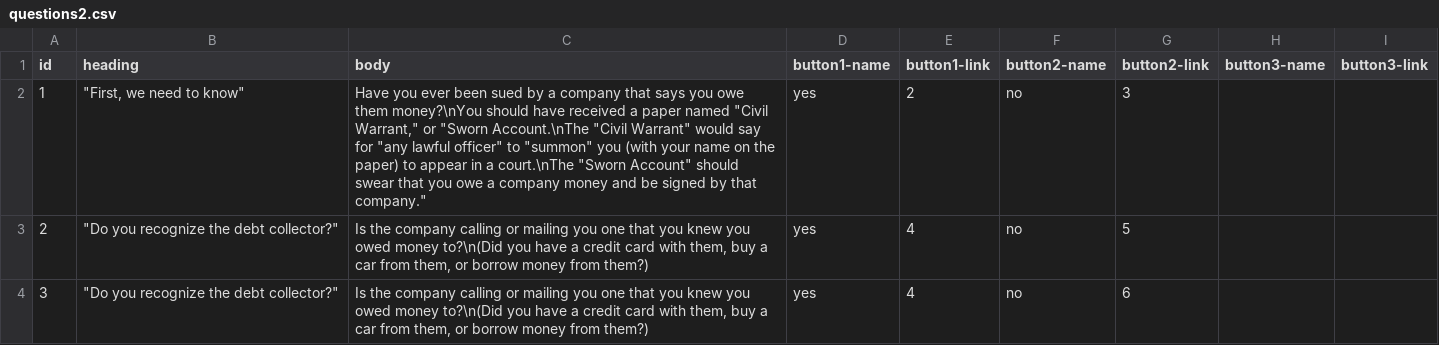
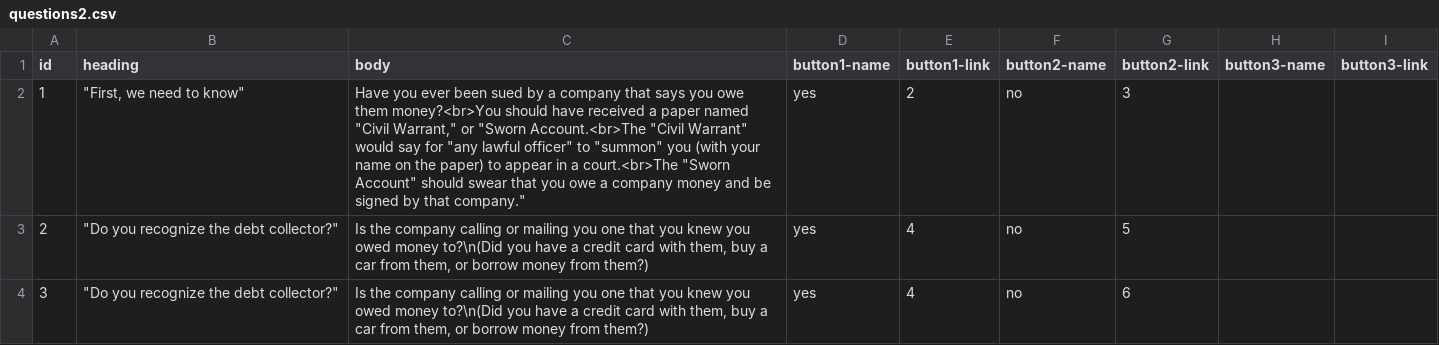
Before and after one commit to ampeck/ampeck.github.io, a CSV file: questions2.csv, drawn as a sheet; only a part is shown.

Commit message:
edit csv

```diff
--- a/questions2.csv
+++ b/questions2.csv
@@ -1,3 +1,3 @@
 id,heading,body,button1-name,button1-link,button2-name,button2-link,button3-name,button3-link
-1,"""First, we need to know""","Have you ever been sued by a company that says you owe them money?\nYou should have received a paper named ""Civil Warrant,"" or ""Sworn Account.\nThe ""Civil Warrant"" would say for ""any lawful officer"" to ""summon"" you (with your name on the paper) to appear in a court.\nThe ""Sworn Account"" should swear that you owe a company money and be signed by that company.""",yes,2,no,3,,
+1,"""First, we need to know""","Have you ever been sued by a company that says you owe them money?<br>You should have received a paper named ""Civil Warrant,"" or ""Sworn Account.<br>The ""Civil Warrant"" would say for ""any lawful officer"" to ""summon"" you (with your name on the paper) to appear in a court.<br>The ""Sworn Account"" should swear that you owe a company money and be signed by that company.""",yes,2,no,3,,
 2,"""Do you recognize the debt collector?""","Is the company calling or mailing you one that you knew you owed money to?\n(Did you have a credit card with them, buy a car from them, or borrow money from them?)",yes,4,no,5,,
```
